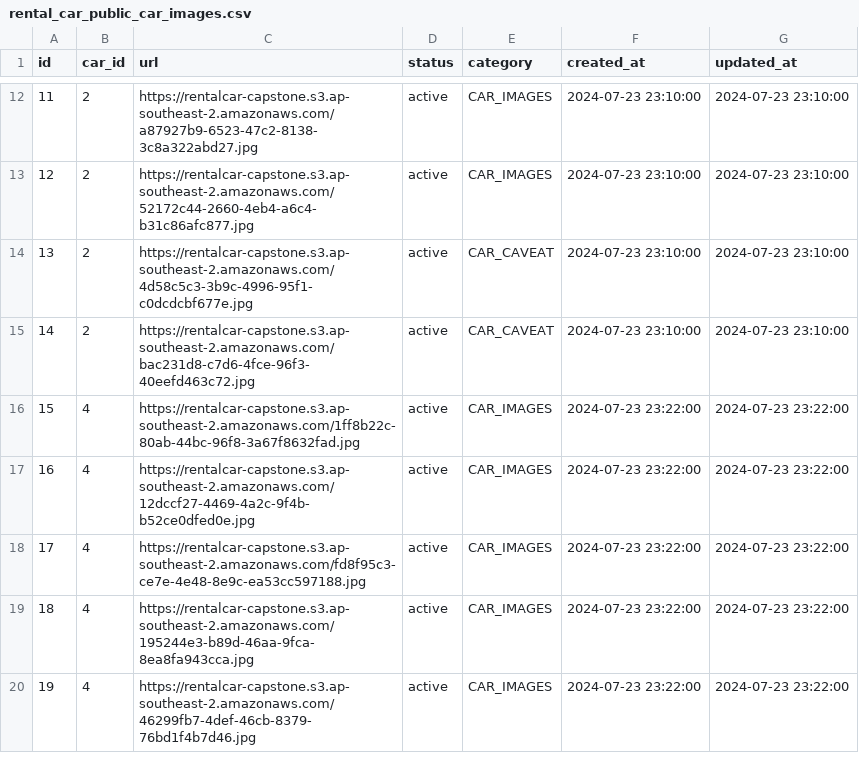
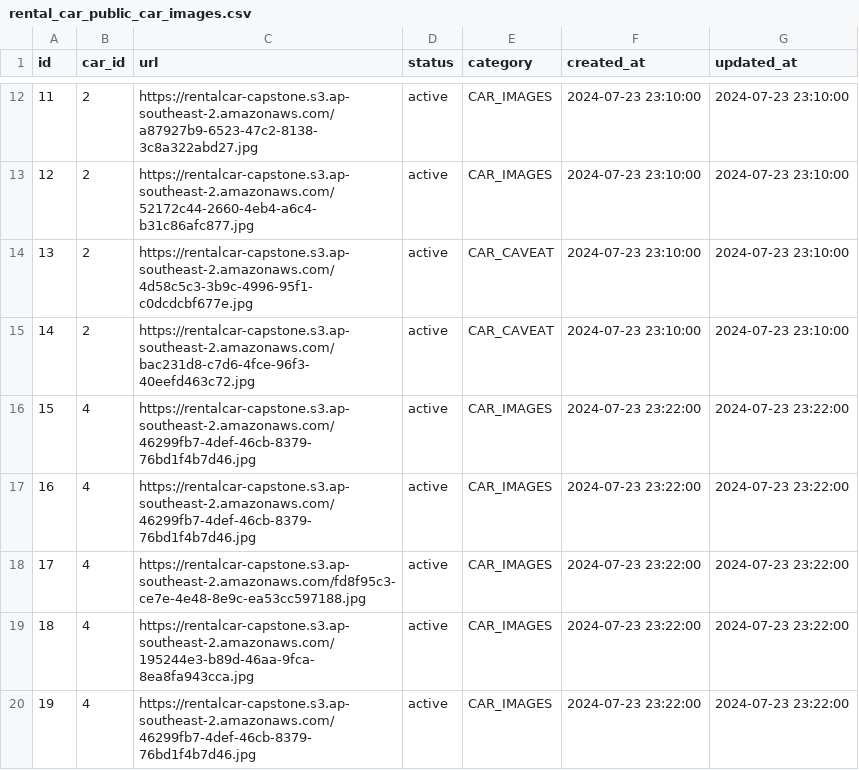
Before and after one commit to godev111222333/capstone-backend, a CSV file: etc/seed/rental_car_public_car_images.csv, drawn as a sheet; only a part is shown, gaps mark what is left out.

```diff
--- a/etc/seed/rental_car_public_car_images.csv
+++ b/etc/seed/rental_car_public_car_images.csv
@@ -15,4 +15,4 @@ id,car_id,url,status,category,created_at,updated_at
 14,2,https://rentalcar-capstone.s3.ap-southeast-2.amazonaws.com/bac231d8-c7d6-4fce-96f3-40eefd463c72.jpg,active,CAR_CAVEAT,2024-07-23 23:10:00,2024-07-23 23:10:00
-15,4,https://rentalcar-capstone.s3.ap-southeast-2.amazonaws.com/1ff8b22c-80ab-44bc-96f8-3a67f8632fad.jpg,active,CAR_IMAGES,2024-07-23 23:22:00,2024-07-23 23:22:00
-16,4,https://rentalcar-capstone.s3.ap-southeast-2.amazonaws.com/12dccf27-4469-4a2c-9f4b-b52ce0dfed0e.jpg,active,CAR_IMAGES,2024-07-23 23:22:00,2024-07-23 23:22:00
+15,4,https://rentalcar-capstone.s3.ap-southeast-2.amazonaws.com/46299fb7-4def-46cb-8379-76bd1f4b7d46.jpg,active,CAR_IMAGES,2024-07-23 23:22:00,2024-07-23 23:22:00
+16,4,https://rentalcar-capstone.s3.ap-southeast-2.amazonaws.com/46299fb7-4def-46cb-8379-76bd1f4b7d46.jpg,active,CAR_IMAGES,2024-07-23 23:22:00,2024-07-23 23:22:00
 17,4,https://rentalcar-capstone.s3.ap-southeast-2.amazonaws.com/fd8f95c3-ce7e-4e48-8e9c-ea53cc597188.jpg,active,CAR_IMAGES,2024-07-23 23:22:00,2024-07-23 23:22:00
```
Also changed, not shown: etc/seed/accounts.csv.
